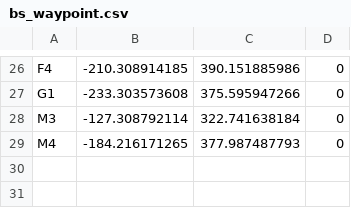
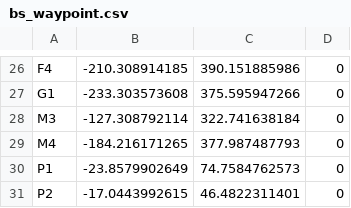
Before and after one commit to 7cmdehdrb/ACCA2022-new, a CSV file: path_plan/waypoints/bs_waypoint.csv, drawn as a sheet; only a part is shown, gaps mark what is left out; the diff names each change by its address in the sheet, - before the commit and + after, or states it on an @@ line.

Commit message:
cut bs path

```diff
--- a/path_plan/waypoints/bs_waypoint.csv
+++ b/path_plan/waypoints/bs_waypoint.csv
+row 30: P1 | -23.8579902649 | 74.7584762573 | 0
+row 31: P2 | -17.0443992615 | 46.4822311401 | 0
```
Also changed, not shown: path_plan/path/bs_path.csv, 13 other files.
